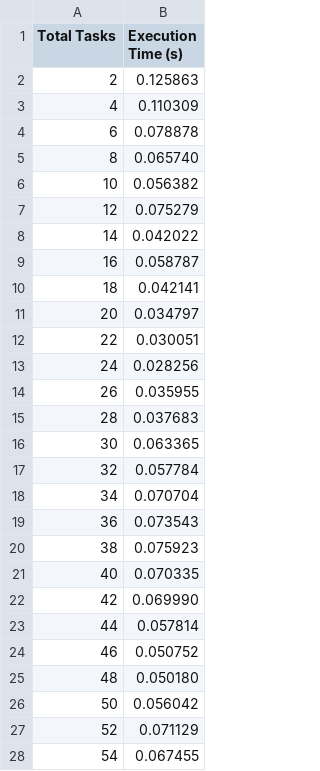
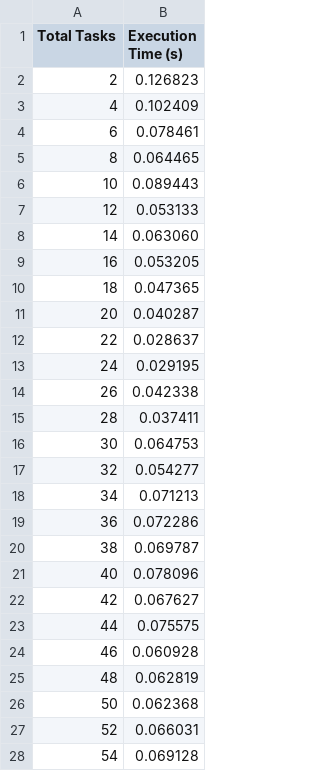
Before and after one commit to EdoardoZappia/HPC_ex, a CSV file: HPC_ex2/execution_times_mpi.csv, drawn as a sheet; only a part is shown; the diff covers the shown part only.

```diff
--- a/HPC_ex2/execution_times_mpi.csv
+++ b/HPC_ex2/execution_times_mpi.csv
@@ -1,28 +1,28 @@
 Total Tasks,Execution Time (s)
-2,0.125863
-4,0.110309
-6,0.078878
-8,0.065740
-10,0.056382
-12,0.075279
-14,0.042022
-16,0.058787
-18,0.042141
-20,0.034797
-22,0.030051
-24,0.028256
-26,0.035955
-28,0.037683
-30,0.063365
-32,0.057784
-34,0.070704
-36,0.073543
-38,0.075923
-40,0.070335
-42,0.069990
-44,0.057814
-46,0.050752
-48,0.050180
-50,0.056042
-52,0.071129
-54,0.067455
+2,0.126823
+4,0.102409
+6,0.078461
+8,0.064465
+10,0.089443
+12,0.053133
+14,0.063060
+16,0.053205
+18,0.047365
+20,0.040287
+22,0.028637
+24,0.029195
+26,0.042338
+28,0.037411
+30,0.064753
+32,0.054277
+34,0.071213
+36,0.072286
+38,0.069787
+40,0.078096
+42,0.067627
+44,0.075575
+46,0.060928
+48,0.062819
+50,0.062368
+52,0.066031
+54,0.069128
```
Also changed, not shown: 21 edited cells elsewhere in this file, 1 other file.
